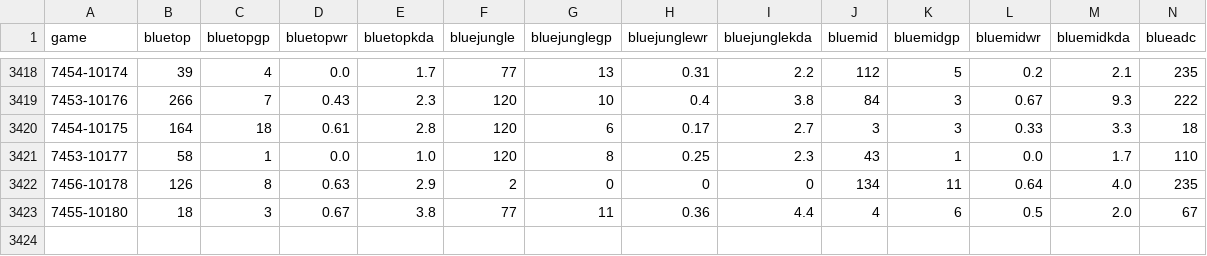
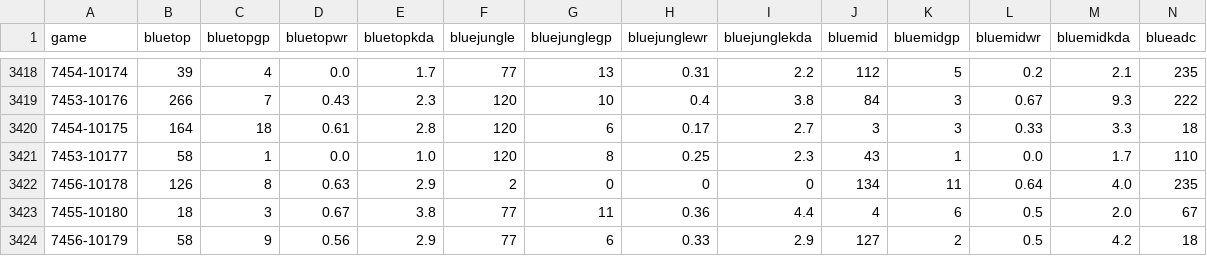
Before and after one commit to lincolncosta/moba.aid.prediction, a CSV file: outputs/dataset_20210515.csv, drawn as a sheet; only a part is shown, gaps mark what is left out; rows hold the shown columns only; the diff names each change by its address in the sheet, - before the commit and + after, or states it on an @@ line.

Commit message:
Execução do crawler para dataset e remoção dos nicknames já ajustados do arquivo de nicks incorretos.

```diff
--- a/outputs/dataset_20210515.csv
+++ b/outputs/dataset_20210515.csv
+row 3424: 7456-10179 | 58 | 9 | 0.56 | 2.9 | 77 | 6 | 0.33 | 2.9 | 127 | 2 | 0.5 | 4.2 | 18
```
